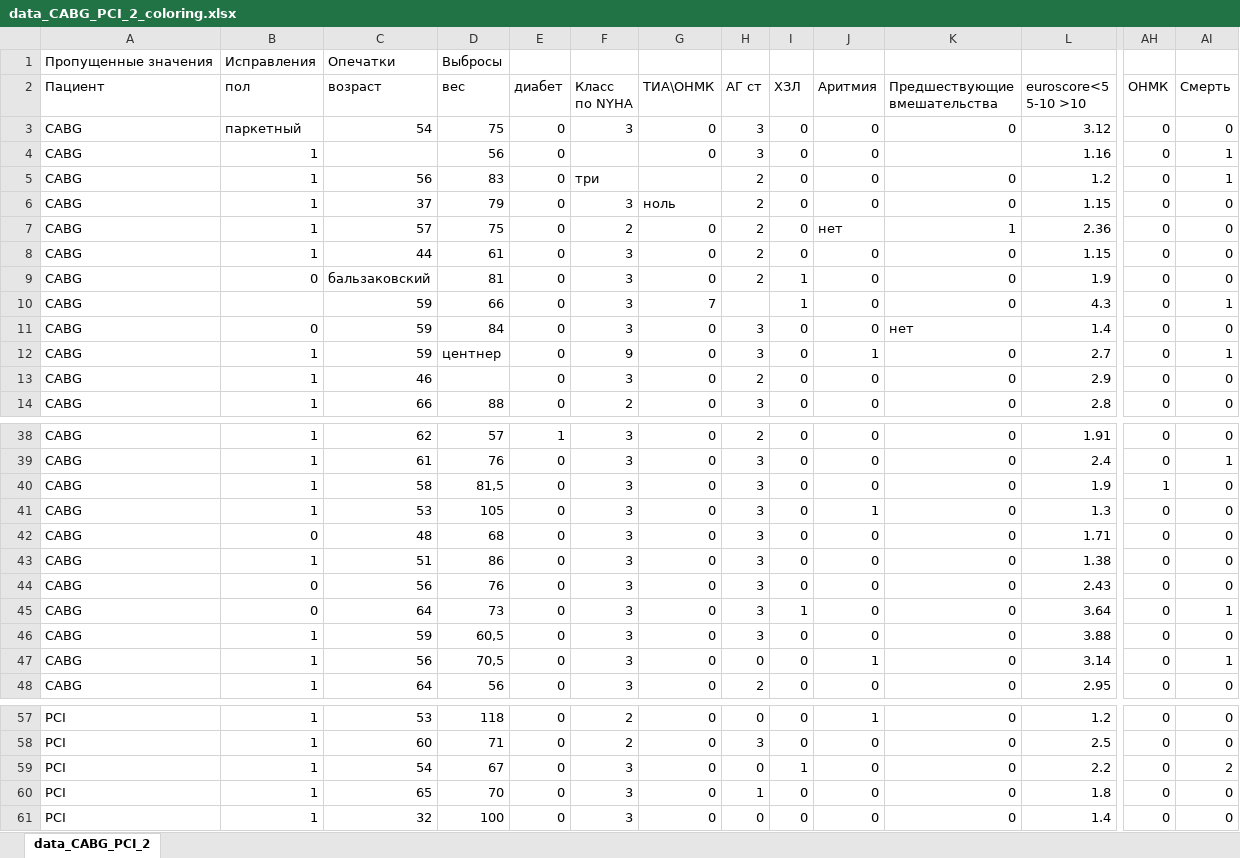
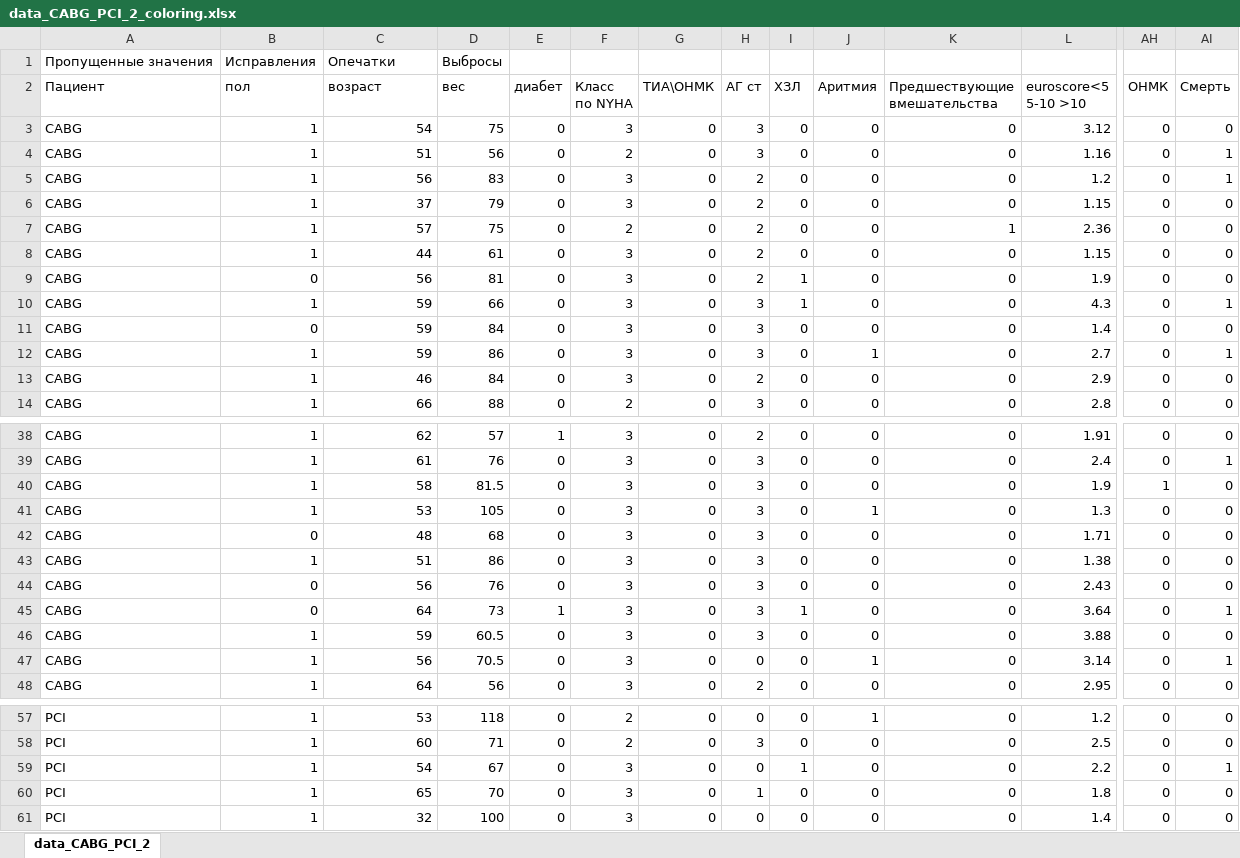
Before and after one commit to SophieKoshkareva/RParserForTable, an Excel workbook: data_CABG_PCI_2_coloring.xlsx, sheet data_CABG_PCI_2, drawn as a sheet; only a part is shown, gaps mark what is left out; values as stored, in another font and other column widths than the file's, no cell formats; the diff covers the shown part only; the diff names each change by its address in the sheet, - before the commit and + after, or states it on an @@ line.

```diff
--- a/data_CABG_PCI_2_coloring.xlsx (sheet data_CABG_PCI_2)
+++ b/data_CABG_PCI_2_coloring.xlsx (sheet data_CABG_PCI_2)
-B3 (пол): паркетный
+B3 (пол): 1
-C4 (возраст): (empty)
+C4 (возраст): 51
-F4 (Класс по NYHA): (empty)
+F4 (Класс по NYHA): 2
-K4 (Предшествующие вмешательства): (empty)
+K4 (Предшествующие вмешательства): 0
-F5 (Класс по NYHA): три
+F5 (Класс по NYHA): 3
-G5 (ТИА\ОНМК): (empty)
+G5 (ТИА\ОНМК): 0
-G6 (ТИА\ОНМК): ноль
+G6 (ТИА\ОНМК): 0
-J7 (Аритмия): нет
+J7 (Аритмия): 0
-C9 (возраст): бальзаковский
+C9 (возраст): 56
-B10 (пол): (empty)
+B10 (пол): 1
-G10 (ТИА\ОНМК): 7
+G10 (ТИА\ОНМК): 0
-H10 (АГ ст): (empty)
+H10 (АГ ст): 3
-K11 (Предшествующие вмешательства): нет
+K11 (Предшествующие вмешательства): 0
-D12 (вес): центнер
+D12 (вес): 86
-F12 (Класс по NYHA): 9
+F12 (Класс по NYHA): 3
-D13 (вес): (empty)
+D13 (вес): 84
-D40 (вес): 81,5
+D40 (вес): 81.5
-E45 (диабет): 0
+E45 (диабет): 1
-D46 (вес): 60,5
+D46 (вес): 60.5
-D47 (вес): 70,5
+D47 (вес): 70.5
-AI59 (Смерть): 2
+AI59 (Смерть): 1
```
Also changed, not shown: 6 edited cells elsewhere in this sheet, cell formats, 12 other files.
